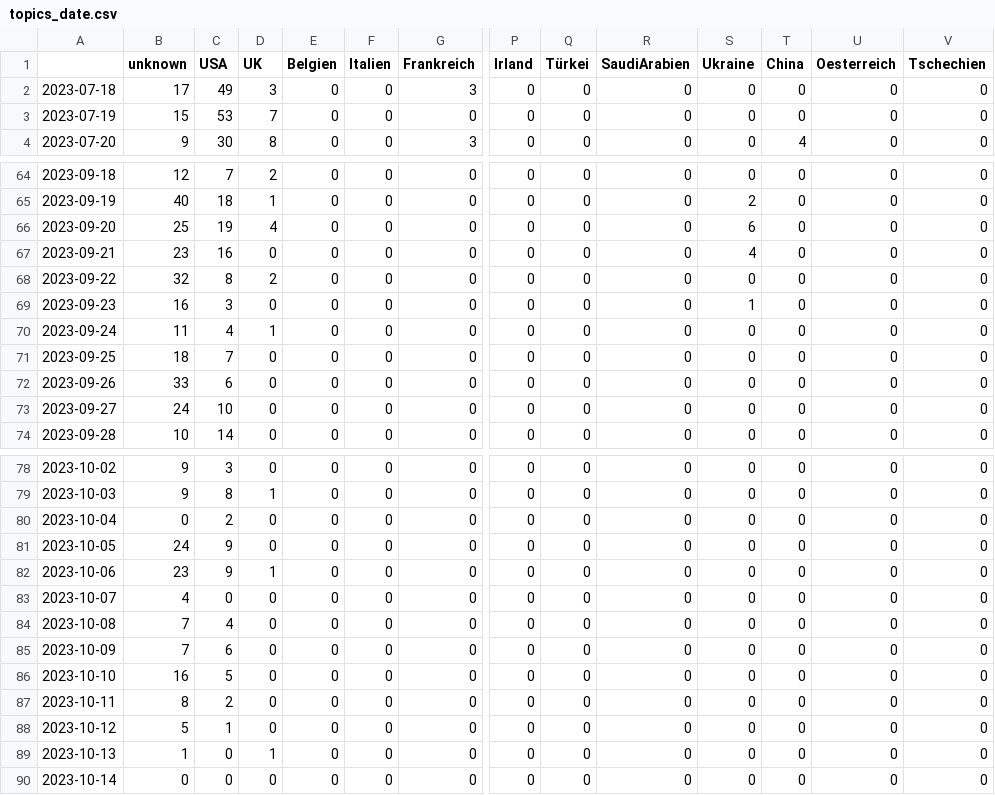
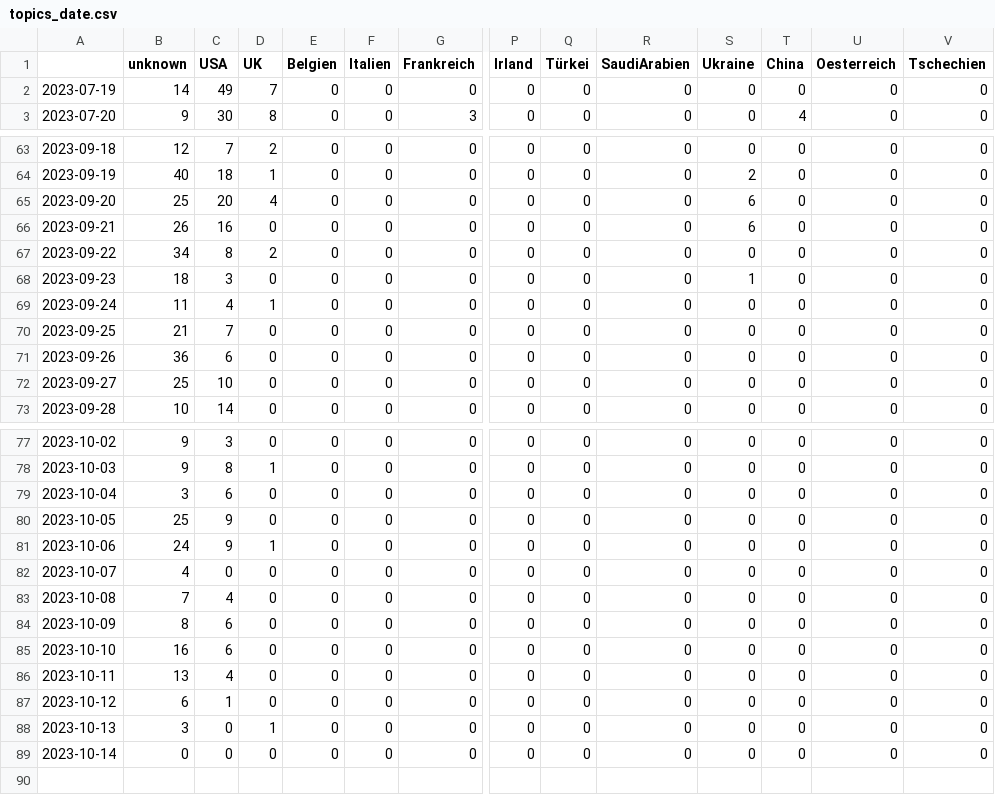
Before and after one commit to pg-ufr-news/personWhisperer, a CSV file: csv/topics_date.csv, drawn as a sheet; only a part is shown, gaps mark what is left out; removed rows and columns are numbered as before the commit, all else as after; rows hold the shown columns only; the diff covers the shown part only; the diff names each change by its address in the sheet, - before the commit and + after, or states it on an @@ line.

```diff
--- a/csv/topics_date.csv
+++ b/csv/topics_date.csv
-row 2: 2023-07-18 | 17 | 49 | 3 | 0 | 0 | 3 | 0 | 0 | 0 | 0 | 0 | 0 | 0
-B2 (unknown): 15
+B2 (unknown): 14
-C2 (USA): 53
+C2 (USA): 49
-C65 (USA): 19
+C65 (USA): 20
-B66 (unknown): 23
+B66 (unknown): 26
-S66 (Ukraine): 4
+S66 (Ukraine): 6
-B67 (unknown): 32
+B67 (unknown): 34
-B68 (unknown): 16
+B68 (unknown): 18
-B70 (unknown): 18
+B70 (unknown): 21
-B71 (unknown): 33
+B71 (unknown): 36
-B72 (unknown): 24
+B72 (unknown): 25
-B79 (unknown): 0
+B79 (unknown): 3
-C79 (USA): 2
+C79 (USA): 6
-B80 (unknown): 24
+B80 (unknown): 25
-B81 (unknown): 23
+B81 (unknown): 24
-B84 (unknown): 7
+B84 (unknown): 8
-C85 (USA): 5
+C85 (USA): 6
-B86 (unknown): 8
+B86 (unknown): 13
-C86 (USA): 2
+C86 (USA): 4
-B87 (unknown): 5
+B87 (unknown): 6
-B88 (unknown): 1
+B88 (unknown): 3
```
Also changed, not shown: 2 edited cells elsewhere in this file, 4 other files.
